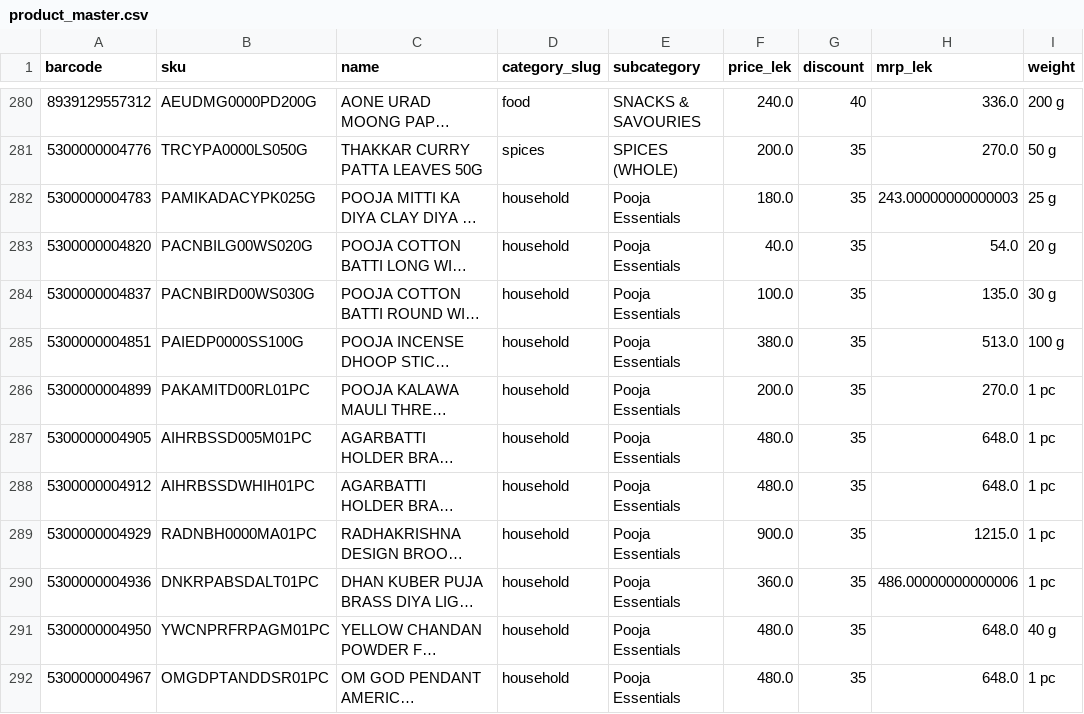
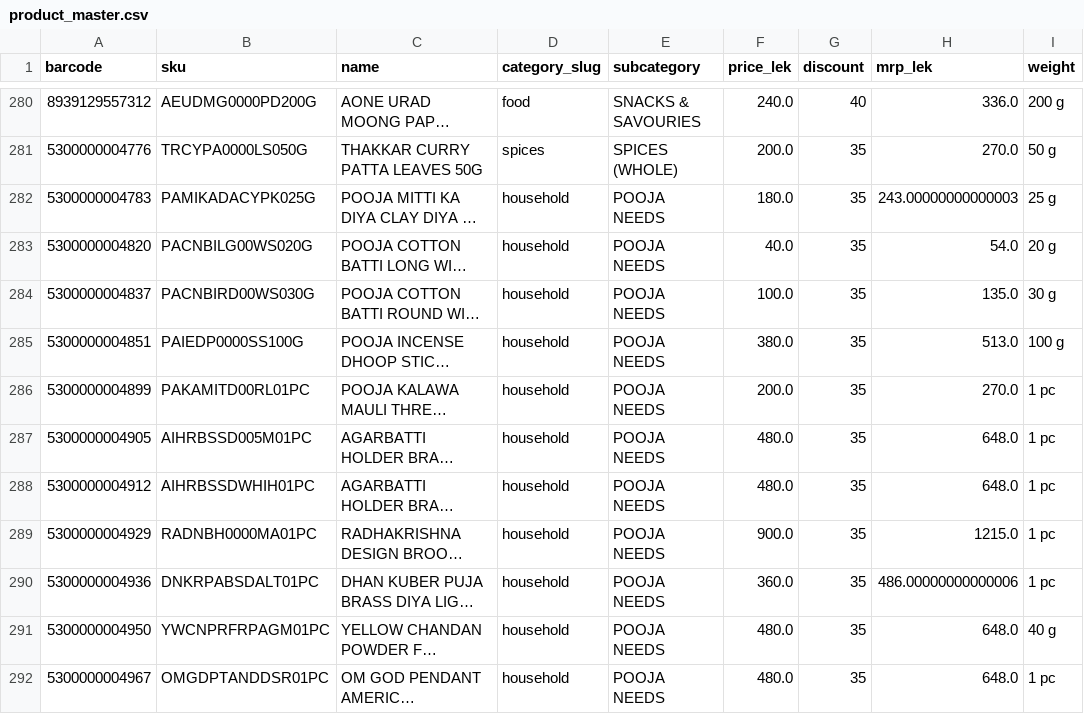
Before and after one commit to satishchennupati/bharatbazaar-mobile-app, a CSV file: backend/product_master.csv, drawn as a sheet; only a part is shown, gaps mark what is left out; long unchanged cells end in …; the diff covers the shown part only; the diff names each change by its address in the sheet, - before the commit and + after, or states it on an @@ line.

```diff
--- a/backend/product_master.csv
+++ b/backend/product_master.csv
-E282:E292 (subcategory): Pooja Essentials
+E282:E292 (subcategory): POOJA NEEDS
```
Also changed, not shown: 23 edited cells elsewhere in this file, 5 other files.
